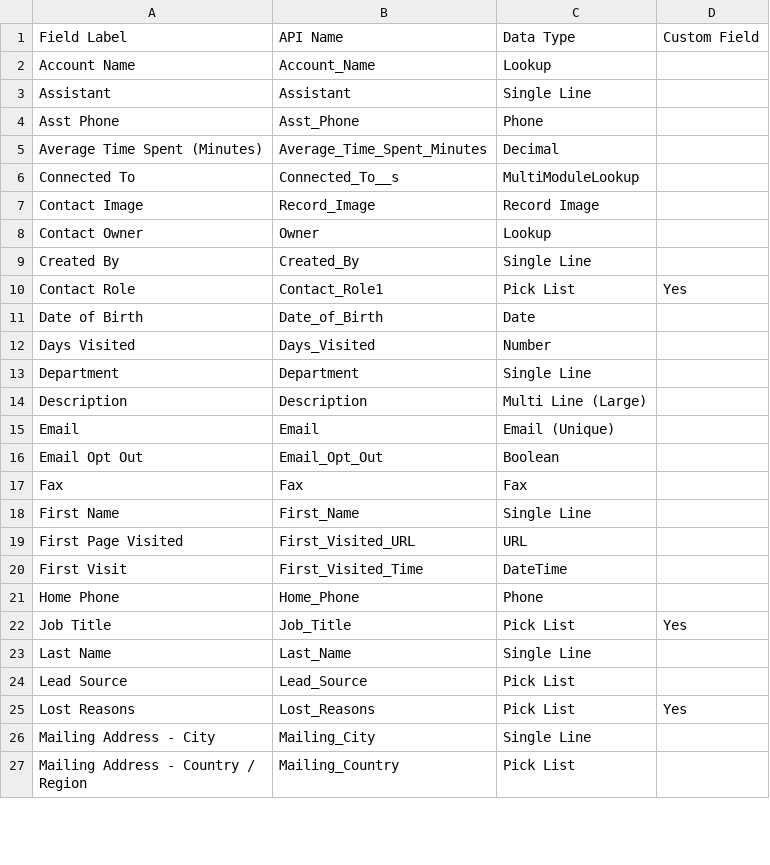
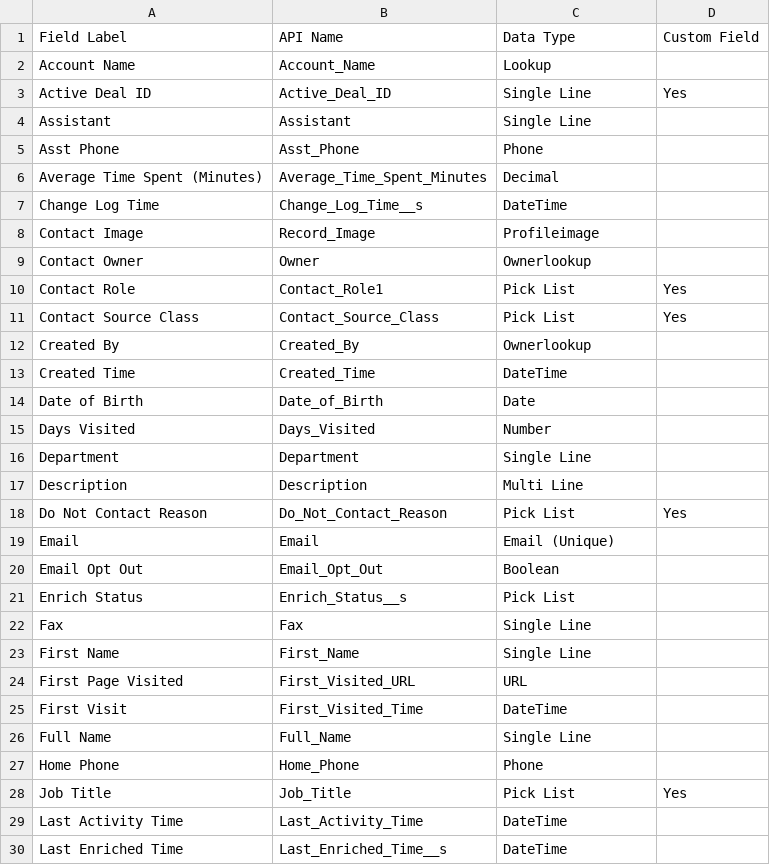
Before and after one commit to tsolomon89/zoho-functions, a CSV file: .agents/context/api_field_names/zoho_contacts_api_names.csv, drawn as a sheet; only a part is shown; the shorter side is filled out with more unchanged rows; the diff covers the shown part only.

```diff
--- a/.agents/context/api_field_names/zoho_contacts_api_names.csv
+++ b/.agents/context/api_field_names/zoho_contacts_api_names.csv
@@ -2,2 +2,3 @@
 Account Name,Account_Name,Lookup,
+Active Deal ID,Active_Deal_ID,Single Line,Yes
 Assistant,Assistant,Single Line,
@@ -5,7 +6,9 @@ Asst Phone,Asst_Phone,Phone,
 Average Time Spent (Minutes),Average_Time_Spent_Minutes,Decimal,
-Connected To,Connected_To__s,MultiModuleLookup,
-Contact Image,Record_Image,Record Image,
-Contact Owner,Owner,Lookup,
-Created By,Created_By,Single Line,
+Change Log Time,Change_Log_Time__s,DateTime,
+Contact Image,Record_Image,Profileimage,
+Contact Owner,Owner,Ownerlookup,
 Contact Role,Contact_Role1,Pick List,Yes
+Contact Source Class,Contact_Source_Class,Pick List,Yes
+Created By,Created_By,Ownerlookup,
+Created Time,Created_Time,DateTime,
 Date of Birth,Date_of_Birth,Date,
@@ -13,6 +16,8 @@ Days Visited,Days_Visited,Number,
 Department,Department,Single Line,
-Description,Description,Multi Line (Large),
+Description,Description,Multi Line,
+Do Not Contact Reason,Do_Not_Contact_Reason,Pick List,Yes
 Email,Email,Email (Unique),
 Email Opt Out,Email_Opt_Out,Boolean,
-Fax,Fax,Fax,
+Enrich Status,Enrich_Status__s,Pick List,
+Fax,Fax,Single Line,
 First Name,First_Name,Single Line,
@@ -20,3 +25,6 @@ First Page Visited,First_Visited_URL,URL,
 First Visit,First_Visited_Time,DateTime,
+Full Name,Full_Name,Single Line,
 Home Phone,Home_Phone,Phone,
 Job Title,Job_Title,Pick List,Yes
+Last Activity Time,Last_Activity_Time,DateTime,
+Last Enriched Time,Last_Enriched_Time__s,DateTime,
```
Also changed, not shown: 17 added rows, 1 removed row and 6 edited cells elsewhere in this file, .agents/context/api_field_names/zoho_accounts_api_names.csv, .agents/context/api_field_names/zoho_calls_api_names.csv, 8 other files.
